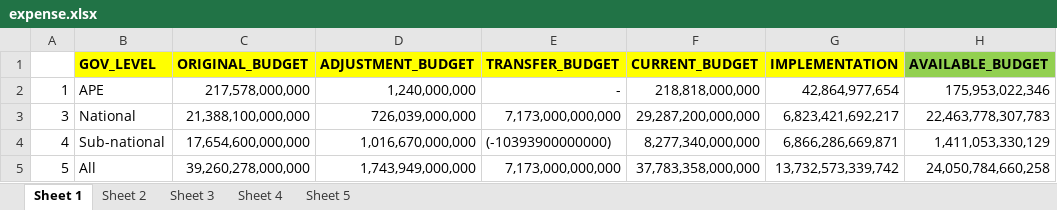
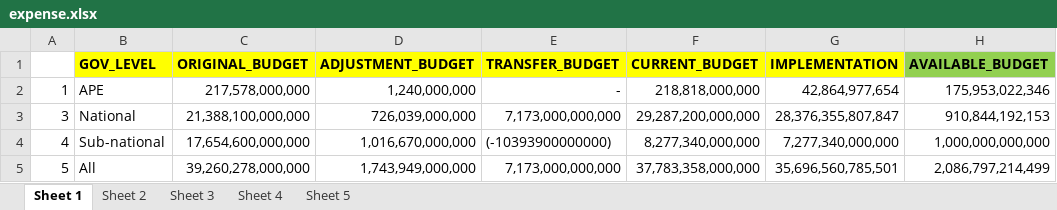
Before and after one commit to Sovatharothh/fmis_expenditure_dashboard, an Excel workbook: data_set/expense.xlsx, sheet Sheet 1, drawn as a sheet; values as stored, in another font and other column widths than the file's, no borders; the diff names each change by its address in the sheet, - before the commit and + after, or states it on an @@ line.

```diff
--- a/data_set/expense.xlsx (sheet Sheet 1)
+++ b/data_set/expense.xlsx (sheet Sheet 1)
-G3 (IMPLEMENTATION): 6,823,421,692,217
+G3 (IMPLEMENTATION): 28,376,355,807,847
-H3 (AVAILABLE_BUDGET): 22,463,778,307,783
+H3 (AVAILABLE_BUDGET): 910,844,192,153
-G4 (IMPLEMENTATION): 6,866,286,669,871
+G4 (IMPLEMENTATION): 7,277,340,000,000
-H4 (AVAILABLE_BUDGET): 1,411,053,330,129
+H4 (AVAILABLE_BUDGET): 1,000,000,000,000
-G5 (IMPLEMENTATION): 13,732,573,339,742
+G5 (IMPLEMENTATION): 35,696,560,785,501
-H5 (AVAILABLE_BUDGET): 24,050,784,660,258
+H5 (AVAILABLE_BUDGET): 2,086,797,214,499
```
Also changed, not shown: sheet Sheet 4, sheet Sheet 3, 13 other files.
